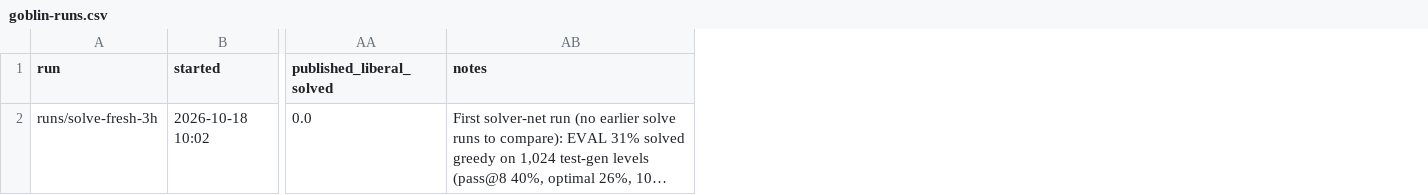
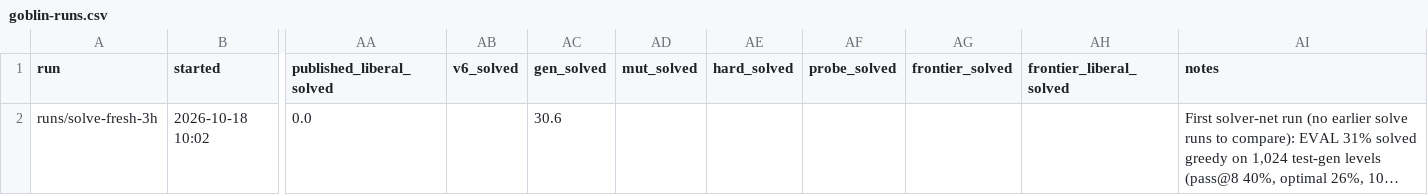
Before and after one commit to bitflora/tantalos, a CSV file: train/goblin-runs.csv, drawn as a sheet; only a part is shown, gaps mark what is left out; long unchanged cells end in …; the diff names each change by its address in the sheet, - before the commit and + after, or states it on an @@ line.

```diff
--- a/train/goblin-runs.csv
+++ b/train/goblin-runs.csv
+column AB (v6_solved), empty
+column AC (gen_solved), row 2: 30.6
+column AD (mut_solved), empty
+column AE (hard_solved), empty
+column AF (probe_solved), empty
+column AG (frontier_solved), empty
+column AH (frontier_liberal_solved), empty
```
Also changed, not shown: 6 other files.
